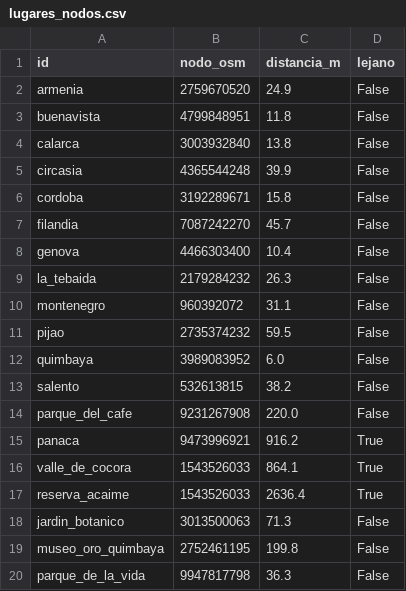
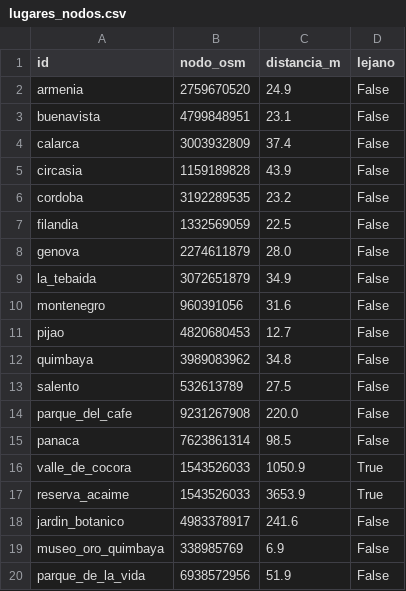
Before and after one commit to JuamchoOrion/rutas-quindio, a CSV file: data/processed/lugares_nodos.csv, drawn as a sheet; only a part is shown; the diff covers the shown part only.

```diff
--- a/data/processed/lugares_nodos.csv
+++ b/data/processed/lugares_nodos.csv
@@ -2,19 +2,19 @@ id,nodo_osm,distancia_m,lejano
 armenia,2759670520,24.9,False
-buenavista,4799848951,11.8,False
-calarca,3003932840,13.8,False
-circasia,4365544248,39.9,False
-cordoba,3192289671,15.8,False
-filandia,7087242270,45.7,False
-genova,4466303400,10.4,False
-la_tebaida,2179284232,26.3,False
-montenegro,960392072,31.1,False
-pijao,2735374232,59.5,False
-quimbaya,3989083952,6.0,False
-salento,532613815,38.2,False
+buenavista,4799848951,23.1,False
+calarca,3003932809,37.4,False
+circasia,1159189828,43.9,False
+cordoba,3192289535,23.2,False
+filandia,1332569059,22.5,False
+genova,2274611879,28.0,False
+la_tebaida,3072651879,34.9,False
+montenegro,960391056,31.6,False
+pijao,4820680453,12.7,False
+quimbaya,3989083962,34.8,False
+salento,532613789,27.5,False
 parque_del_cafe,9231267908,220.0,False
-panaca,9473996921,916.2,True
-valle_de_cocora,1543526033,864.1,True
-reserva_acaime,1543526033,2636.4,True
-jardin_botanico,3013500063,71.3,False
-museo_oro_quimbaya,2752461195,199.8,False
-parque_de_la_vida,9947817798,36.3,False
+panaca,7623861314,98.5,False
+valle_de_cocora,1543526033,1050.9,True
+reserva_acaime,1543526033,3653.9,True
+jardin_botanico,4983378917,241.6,False
+museo_oro_quimbaya,338985769,6.9,False
+parque_de_la_vida,6938572956,51.9,False
```
Also changed, not shown: 47 edited cells elsewhere in this file, results/r1/lugares_lejanos.csv, results/r1/scc_tiempos.csv, 6 other files.
